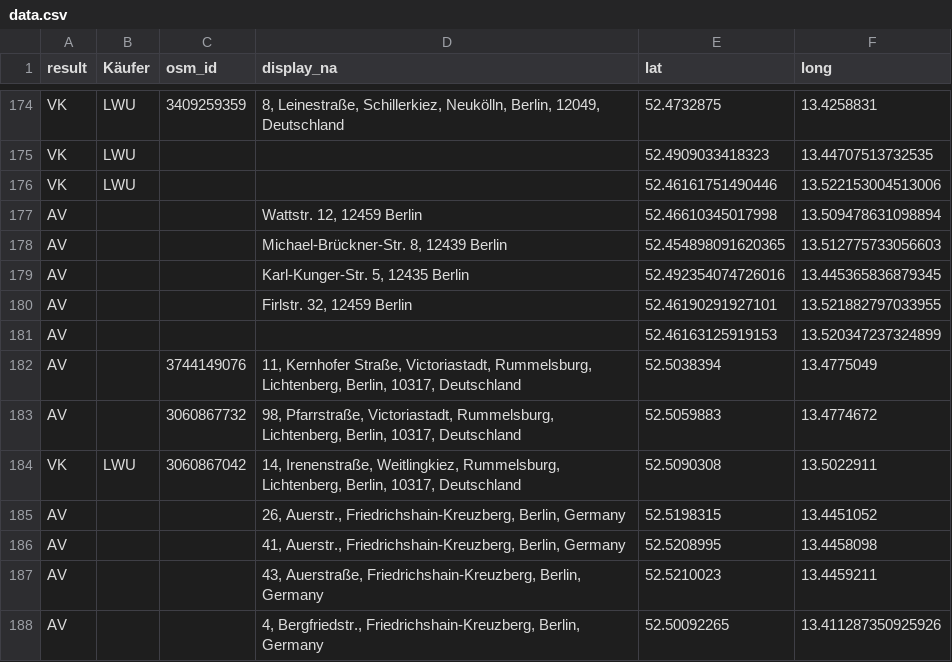
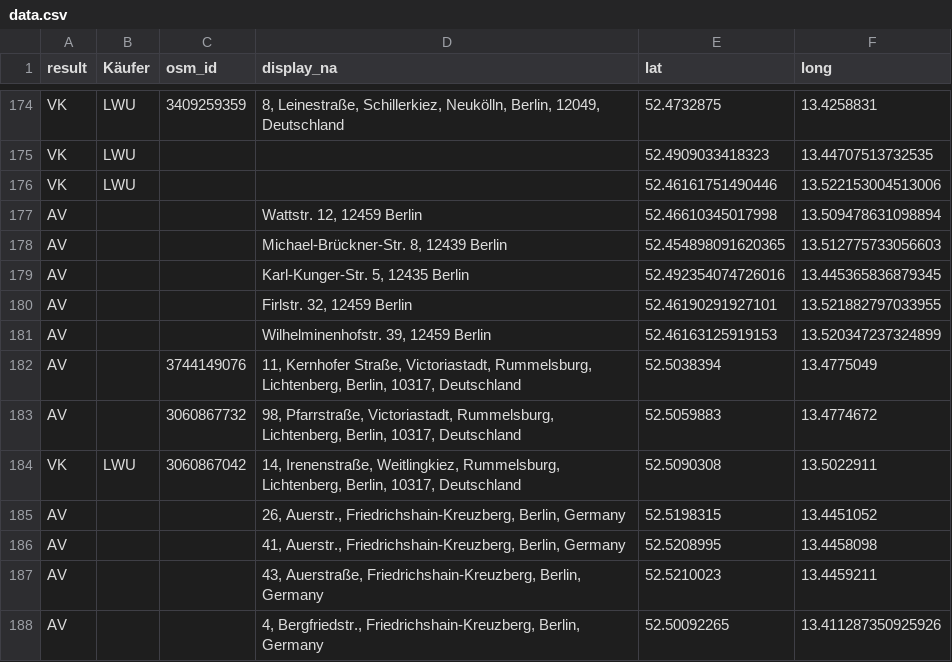
Before and after one commit to gwater/cmmm, a CSV file: data.csv, drawn as a sheet; only a part is shown, gaps mark what is left out.

Commit message:
fix entry

```diff
--- a/data.csv
+++ b/data.csv
@@ -180,3 +180,3 @@ AV,,,"Karl-Kunger-Str. 5, 12435 Berlin",52.492354074726016, 13.445365836879345
 AV,,,"Firlstr. 32, 12459 Berlin",52.46190291927101, 13.521882797033955
-AV,,,,52.46163125919153, 13.520347237324899
+AV,,,"Wilhelminenhofstr. 39, 12459 Berlin",52.46163125919153, 13.520347237324899
 AV,,3744149076,"11, Kernhofer Straße, Victoriastadt, Rummelsburg, Lichtenberg, Berlin, 10317, Deutschland",52.5038394,13.4775049
```
